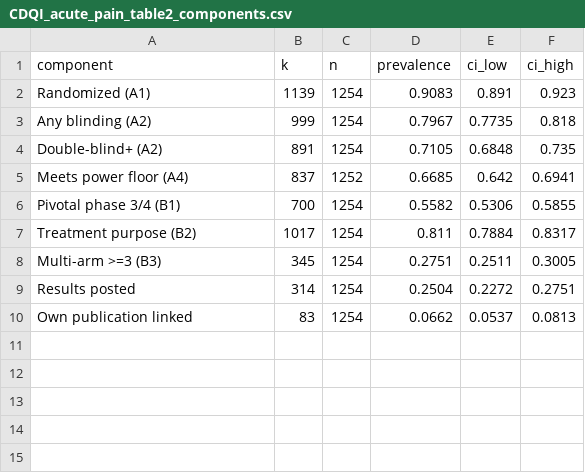
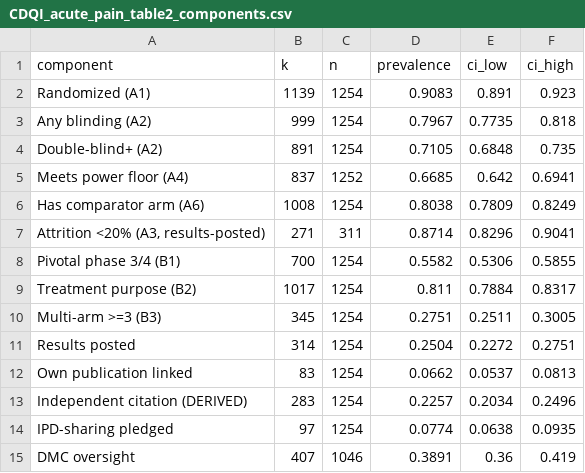
Before and after one commit to tannerproficeresearch-ai/safe-lab-cdqi, a CSV file: CDQI_acute_pain/CDQI_acute_pain_table2_components.csv, drawn as a sheet; the diff names each change by its address in the sheet, - before the commit and + after, or states it on an @@ line.

```diff
--- a/CDQI_acute_pain/CDQI_acute_pain_table2_components.csv
+++ b/CDQI_acute_pain/CDQI_acute_pain_table2_components.csv
+row 6: Has comparator arm (A6) | 1008 | 1254 | 0.8038 | 0.7809 | 0.8249
+row 7: Attrition <20% (A3, results-posted) | 271 | 311 | 0.8714 | 0.8296 | 0.9041
+row 13: Independent citation (DERIVED) | 283 | 1254 | 0.2257 | 0.2034 | 0.2496
+row 14: IPD-sharing pledged | 97 | 1254 | 0.0774 | 0.0638 | 0.0935
+row 15: DMC oversight | 407 | 1046 | 0.3891 | 0.36 | 0.419
```
Also changed, not shown: CDQI_acute_pain/CDQI_acute_pain_qc_checkpoints.csv, CDQI_acute_pain/CDQI_acute_pain_supp1_by_intervention.csv, 8 other files.
